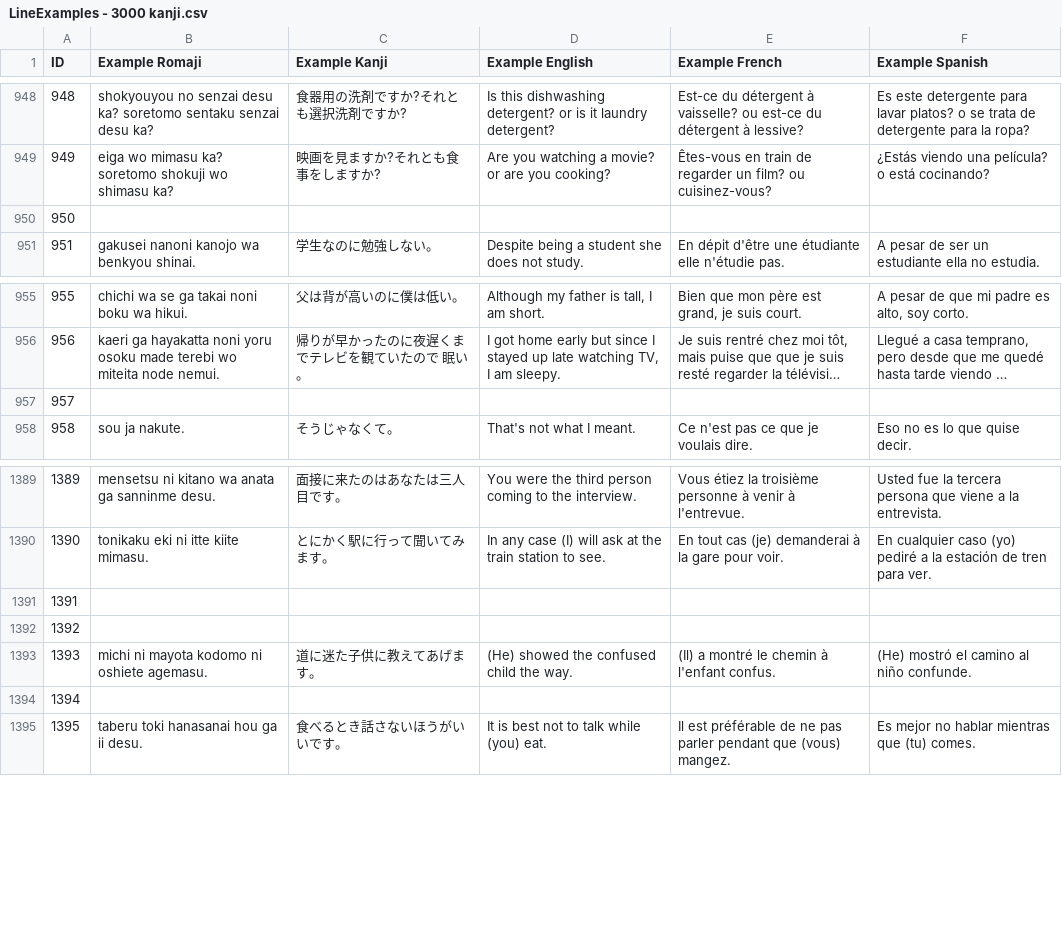
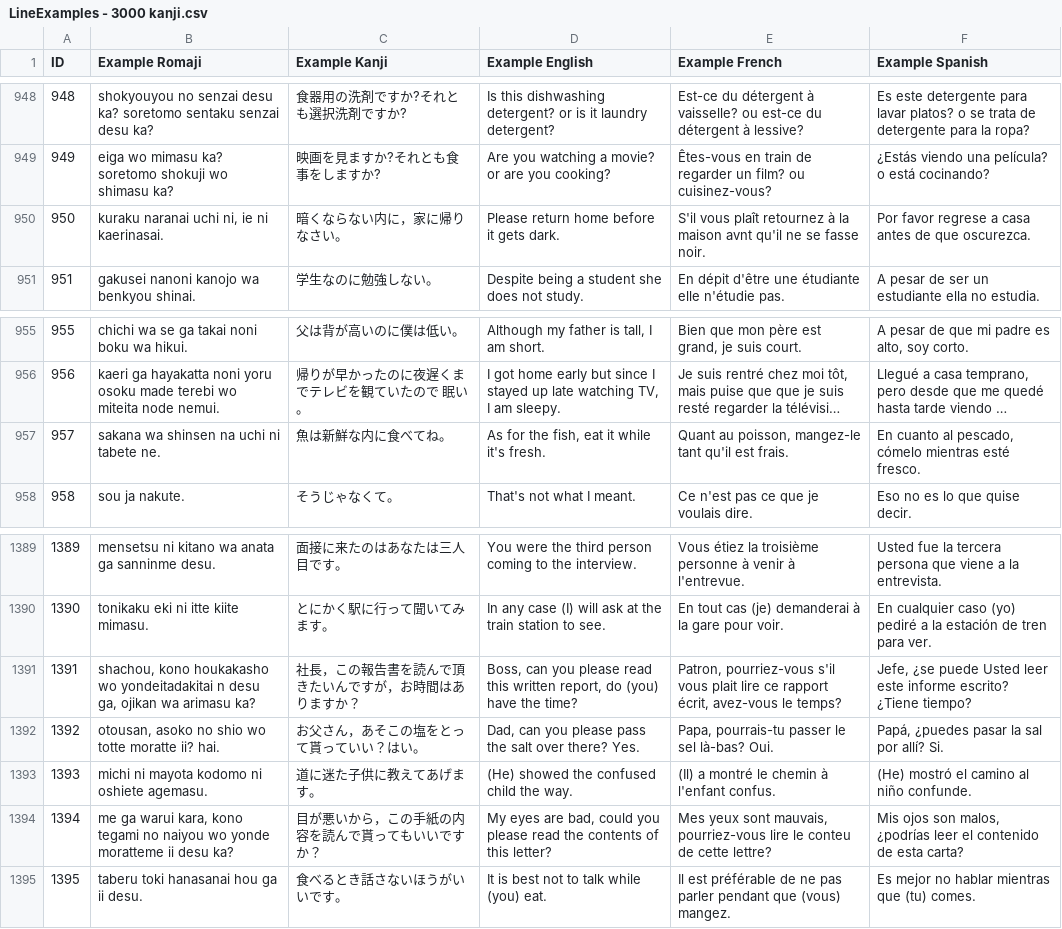
Before and after one commit to blarom/Japagram, a CSV file: app/src/main/assets/LineExamples - 3000 kanji.csv, drawn as a sheet; only a part is shown, gaps mark what is left out; long unchanged cells end in …; the diff names each change by its address in the sheet, - before the commit and + after, or states it on an @@ line.

```diff
--- a/app/src/main/assets/LineExamples - 3000 kanji.csv
+++ b/app/src/main/assets/LineExamples - 3000 kanji.csv
-B950 (Example Romaji): (empty)
+B950 (Example Romaji): kuraku naranai uchi ni, ie ni kaerinasai.
-C950 (Example Kanji): (empty)
+C950 (Example Kanji): 暗くならない内に，家に帰りなさい。
-D950 (Example English): (empty)
+D950 (Example English): Please return home before it gets dark.
-E950 (Example French): (empty)
+E950 (Example French): S'il vous plaît retournez à la maison avnt qu'il ne se fasse noir.
-F950 (Example Spanish): (empty)
+F950 (Example Spanish): Por favor regrese a casa antes de que oscurezca.
-B957 (Example Romaji): (empty)
+B957 (Example Romaji): sakana wa shinsen na uchi ni tabete ne.
-C957 (Example Kanji): (empty)
+C957 (Example Kanji): 魚は新鮮な内に食べてね。
-D957 (Example English): (empty)
+D957 (Example English): As for the fish, eat it while it's fresh.
-E957 (Example French): (empty)
+E957 (Example French): Quant au poisson, mangez-le tant qu'il est frais.
-F957 (Example Spanish): (empty)
+F957 (Example Spanish): En cuanto al pescado, cómelo mientras esté fresco.
-B1391 (Example Romaji): (empty)
+B1391 (Example Romaji): shachou, kono houkakasho wo yondeitadakitai n desu ga, ojikan wa arimasu ka?
-C1391 (Example Kanji): (empty)
+C1391 (Example Kanji): 社長，この報告書を読んで頂きたいんですが，お時間はありますか？
-D1391 (Example English): (empty)
+D1391 (Example English): Boss, can you please read this written report, do (you) have the time?
-E1391 (Example French): (empty)
+E1391 (Example French): Patron, pourriez-vous s'il vous plait lire ce rapport écrit, avez-vous le temps?
-F1391 (Example Spanish): (empty)
+F1391 (Example Spanish): Jefe, ¿se puede Usted leer este informe escrito? ¿Tiene tiempo?
-B1392 (Example Romaji): (empty)
+B1392 (Example Romaji): otousan, asoko no shio wo totte moratte ii? hai.
-C1392 (Example Kanji): (empty)
+C1392 (Example Kanji): お父さん，あそこの塩をとって貰っていい？はい。
-D1392 (Example English): (empty)
+D1392 (Example English): Dad, can you please pass the salt over there? Yes.
-E1392 (Example French): (empty)
+E1392 (Example French): Papa, pourrais-tu passer le sel là-bas? Oui.
-F1392 (Example Spanish): (empty)
+F1392 (Example Spanish): Papá, ¿puedes pasar la sal por allí? Si.
-B1394 (Example Romaji): (empty)
+B1394 (Example Romaji): me ga warui kara, kono tegami no naiyou wo yonde moratteme ii desu ka?
-C1394 (Example Kanji): (empty)
+C1394 (Example Kanji): 目が悪いから，この手紙の内容を読んで貰ってもいいですか？
-D1394 (Example English): (empty)
+D1394 (Example English): My eyes are bad, could you please read the contents of this letter?
-E1394 (Example French): (empty)
+E1394 (Example French): Mes yeux sont mauvais, pourriez-vous lire le conteu de cette lettre?
-F1394 (Example Spanish): (empty)
+F1394 (Example Spanish): Mis ojos son malos, ¿podrías leer el contenido de esta carta?
```
Also changed, not shown: app/src/main/assets/LineGrammar - 3000 kanji.csv, app/src/main/assets/LineKanjiConj - 3000 kanji.csv, 19 other files.
